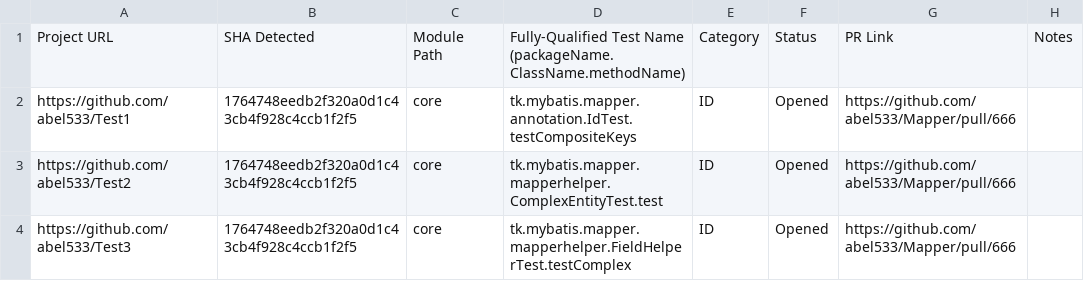
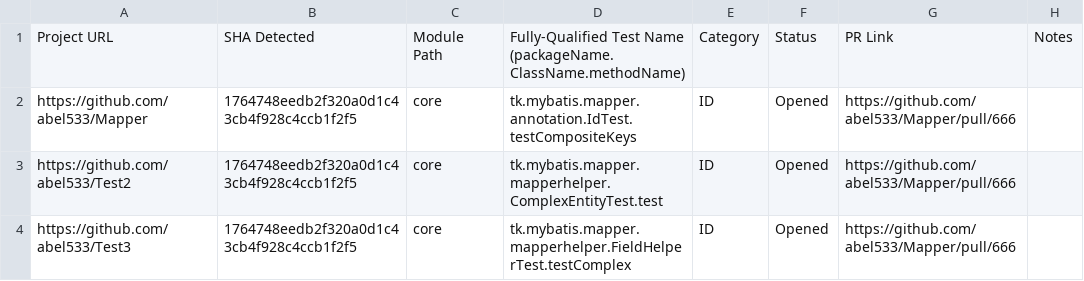
Before and after one commit to jereparla/idoft, a CSV file: pr-data.csv, drawn as a sheet; only a part is shown.

Commit message:
test 1

```diff
--- a/pr-data.csv
+++ b/pr-data.csv
@@ -1,3 +1,3 @@
 Project URL,SHA Detected,Module Path,Fully-Qualified Test Name (packageName.ClassName.methodName),Category,Status,PR Link,Notes
-https://github.com/abel533/Test1,1764748eedb2f320a0d1c43cb4f928c4ccb1f2f5,core,tk.mybatis.mapper.annotation.IdTest.testCompositeKeys,ID,Opened,https://github.com/abel533/Mapper/pull/666,
+https://github.com/abel533/Mapper,1764748eedb2f320a0d1c43cb4f928c4ccb1f2f5,core,tk.mybatis.mapper.annotation.IdTest.testCompositeKeys,ID,Opened,https://github.com/abel533/Mapper/pull/666,
 https://github.com/abel533/Test2,1764748eedb2f320a0d1c43cb4f928c4ccb1f2f5,core,tk.mybatis.mapper.mapperhelper.ComplexEntityTest.test,ID,Opened,https://github.com/abel533/Mapper/pull/666,
```
